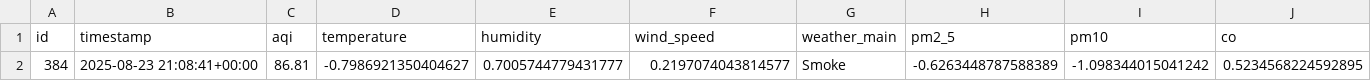
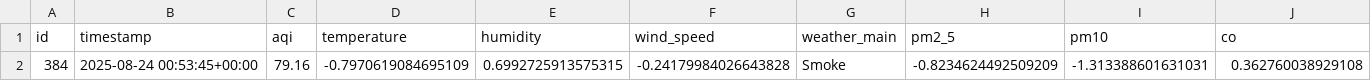
Before and after one commit to HibaAmin12/aqi-data-logger, a CSV file: latest_pollutants.csv, drawn as a sheet; only a part is shown; removed rows and columns are numbered as before the commit, all else as after; rows hold the shown columns only; the diff names each change by its address in the sheet, - before the commit and + after, or states it on an @@ line.

```diff
--- a/latest_pollutants.csv
+++ b/latest_pollutants.csv
-row 2: 384 | 2025-08-23 21:08:41+00:00 | 86.81 | -0.7986921350404627 | 0.7005744779431777 | 0.2197074043814577 | Smoke | -0.6263448787588389 | -1.098344015041242 | 0.5234568224592895
+row 2: 384 | 2025-08-24 00:53:45+00:00 | 79.16 | -0.7970619084695109 | 0.6992725913575315 | -0.24179984026643828 | Smoke | -0.8234624492509209 | -1.313388601631031 | 0.362760038929108
```
Also changed, not shown: model_outputs/model_results.csv, processed_data.csv, 2 other files.
